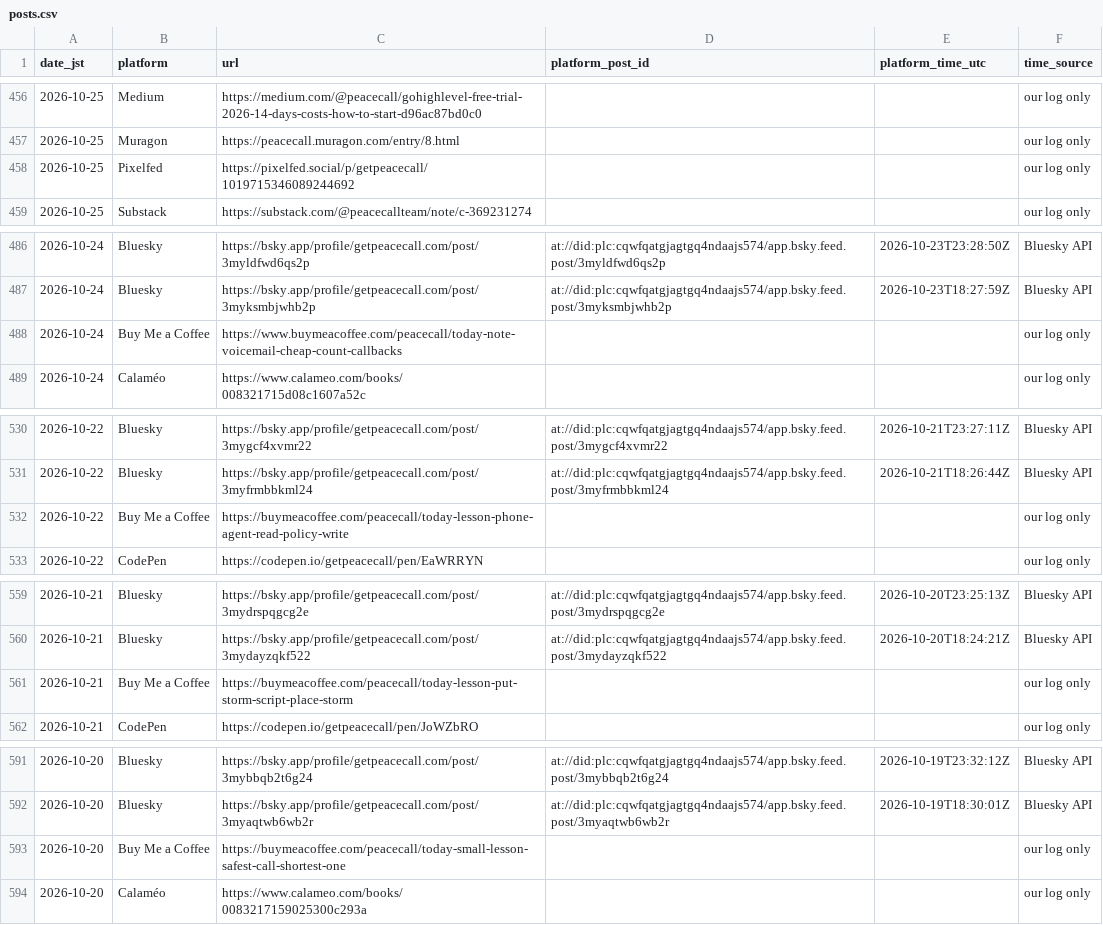
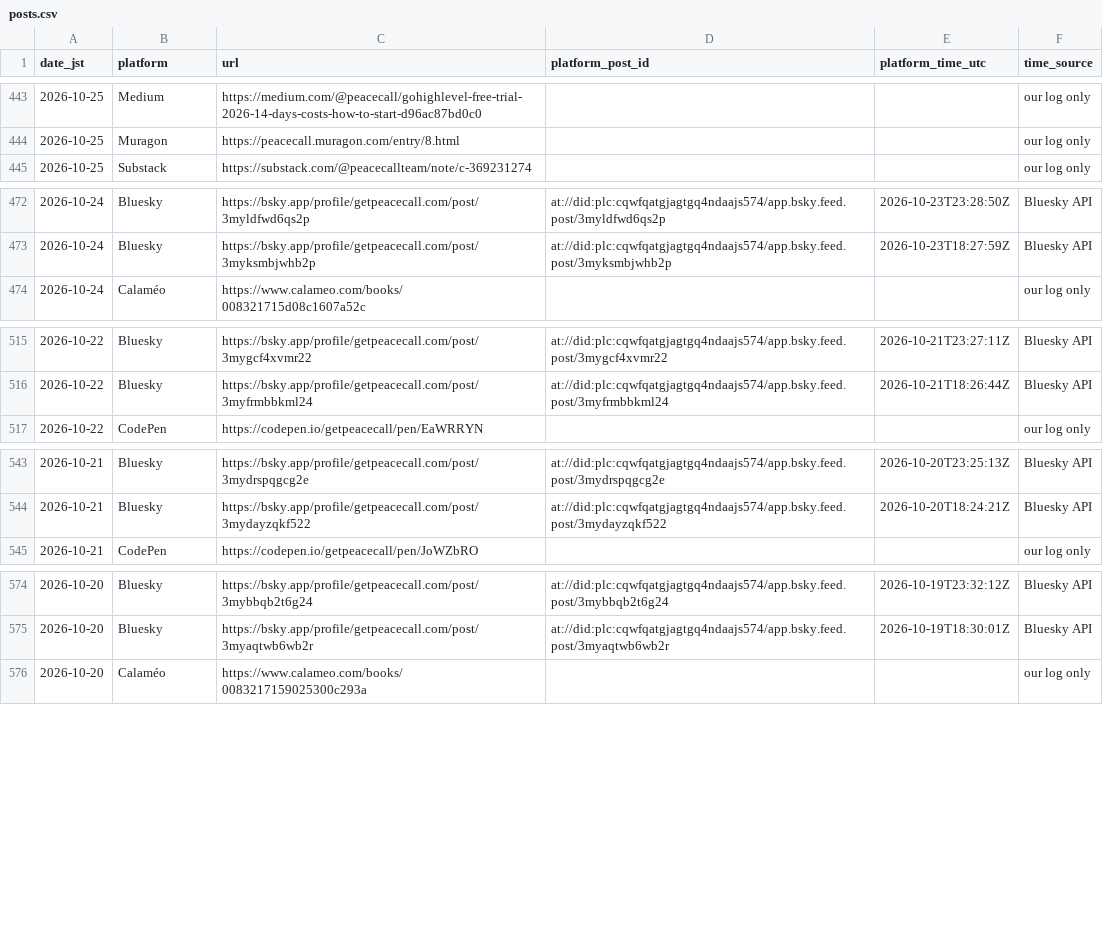
Before and after one commit to getpeacecall/peacecall-public-log, a CSV file: posts.csv, drawn as a sheet; only a part is shown, gaps mark what is left out; removed rows and columns are numbered as before the commit, all else as after; the diff covers the shown part only; the diff names each change by its address in the sheet, - before the commit and + after, or states it on an @@ line.

```diff
--- a/posts.csv
+++ b/posts.csv
-row 458: 2026-10-25 | Pixelfed | https://pixelfed.social/p/getpeacecall/1019715346089244692 |  |  | our log only
-row 488: 2026-10-24 | Buy Me a Coffee | https://www.buymeacoffee.com/peacecall/today-note-voicemail-cheap-count-callbacks |  |  | our log only
-row 532: 2026-10-22 | Buy Me a Coffee | https://buymeacoffee.com/peacecall/today-lesson-phone-agent-read-policy-write |  |  | our log only
-row 561: 2026-10-21 | Buy Me a Coffee | https://buymeacoffee.com/peacecall/today-lesson-put-storm-script-place-storm |  |  | our log only
-row 593: 2026-10-20 | Buy Me a Coffee | https://buymeacoffee.com/peacecall/today-small-lesson-safest-call-shortest-one |  |  | our log only
```
Also changed, not shown: 7 added rows, 21 removed rows and 9 edited cells elsewhere in this file, archive_snapshots.csv, build_log.csv, 3 other files.
